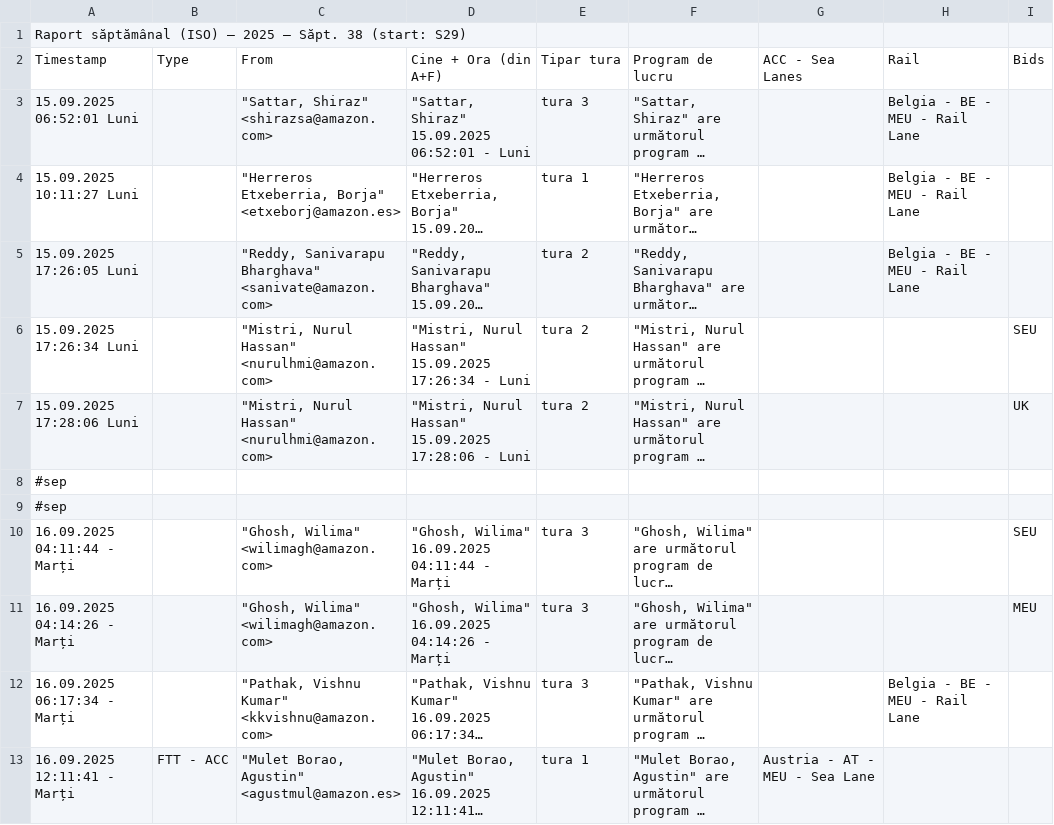
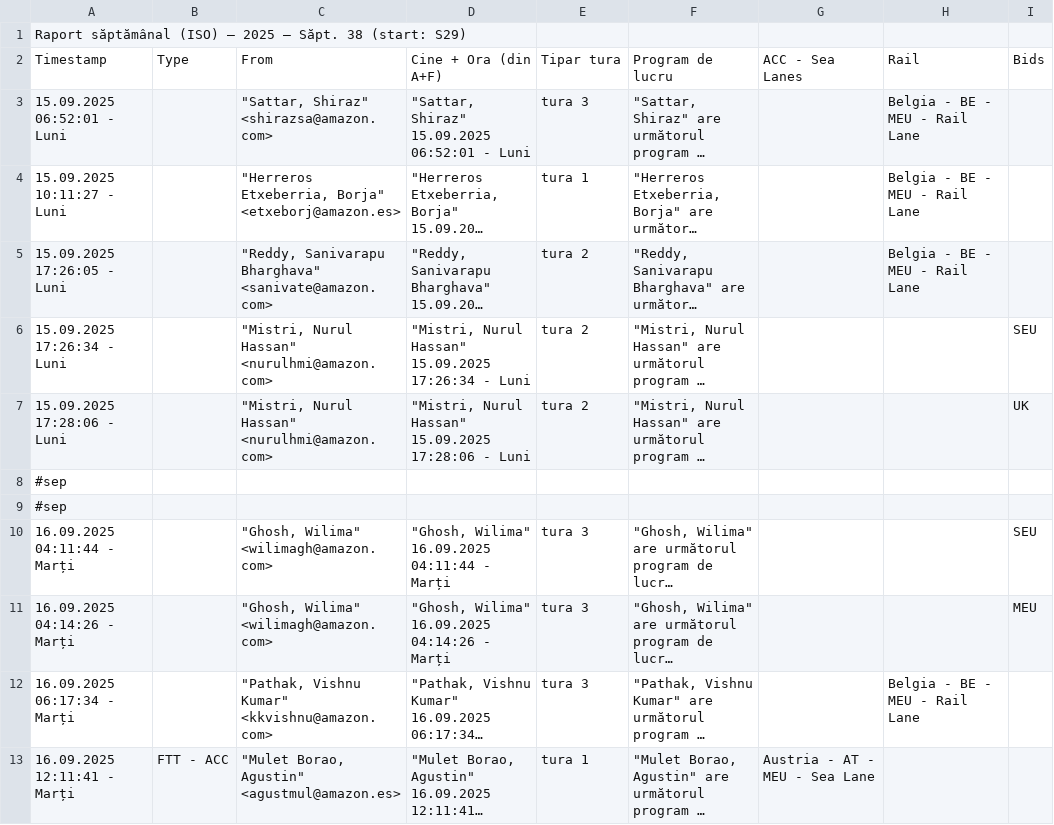
Before and after one commit to 314LAF/evolux, a CSV file: data/s1.csv, drawn as a sheet; only a part is shown; long unchanged cells end in …; the diff names each change by its address in the sheet, - before the commit and + after, or states it on an @@ line.

Commit message:
Update s1.csv

```diff
--- a/data/s1.csv
+++ b/data/s1.csv
-A3: 15.09.2025 06:52:01 Luni
+A3: 15.09.2025 06:52:01 - Luni
-A4: 15.09.2025 10:11:27 Luni
+A4: 15.09.2025 10:11:27 - Luni
-A5: 15.09.2025 17:26:05 Luni
+A5: 15.09.2025 17:26:05 - Luni
-A6: 15.09.2025 17:26:34 Luni
+A6: 15.09.2025 17:26:34 - Luni
-A7: 15.09.2025 17:28:06 Luni
+A7: 15.09.2025 17:28:06 - Luni
```
